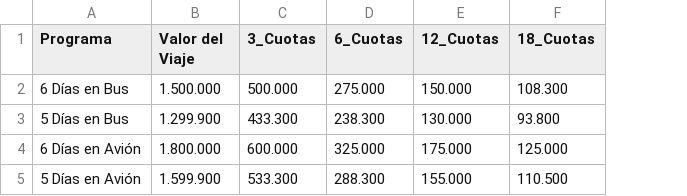
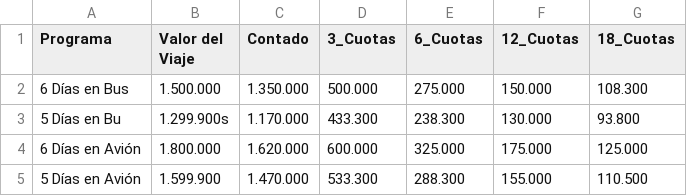
Before and after one commit to martinszurman-ux/Serrano-Dashboard, a CSV file: data/vcp/tarifas_y_formas_de_pago.csv, drawn as a sheet; the diff names each change by its address in the sheet, - before the commit and + after, or states it on an @@ line.

Commit message:
Update tarifas_y_formas_de_pago.csv

```diff
--- a/data/vcp/tarifas_y_formas_de_pago.csv
+++ b/data/vcp/tarifas_y_formas_de_pago.csv
+column C (Contado), rows 2-5: 1.350.000 | 1.170.000 | 1.620.000 | 1.470.000
-A3 (Programa): 5 Días en Bus
+A3 (Programa): 5 Días en Bu
-B3 (Valor del Viaje): 1.299.900
+B3 (Valor del Viaje): 1.299.900s
```
